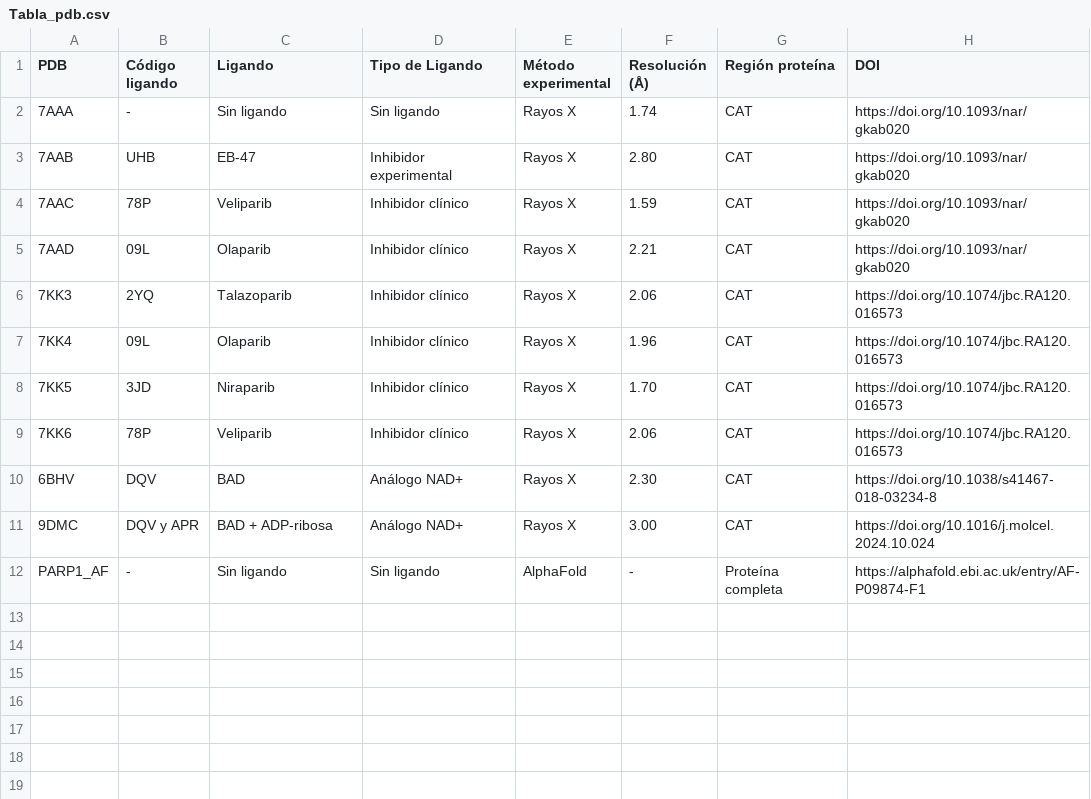
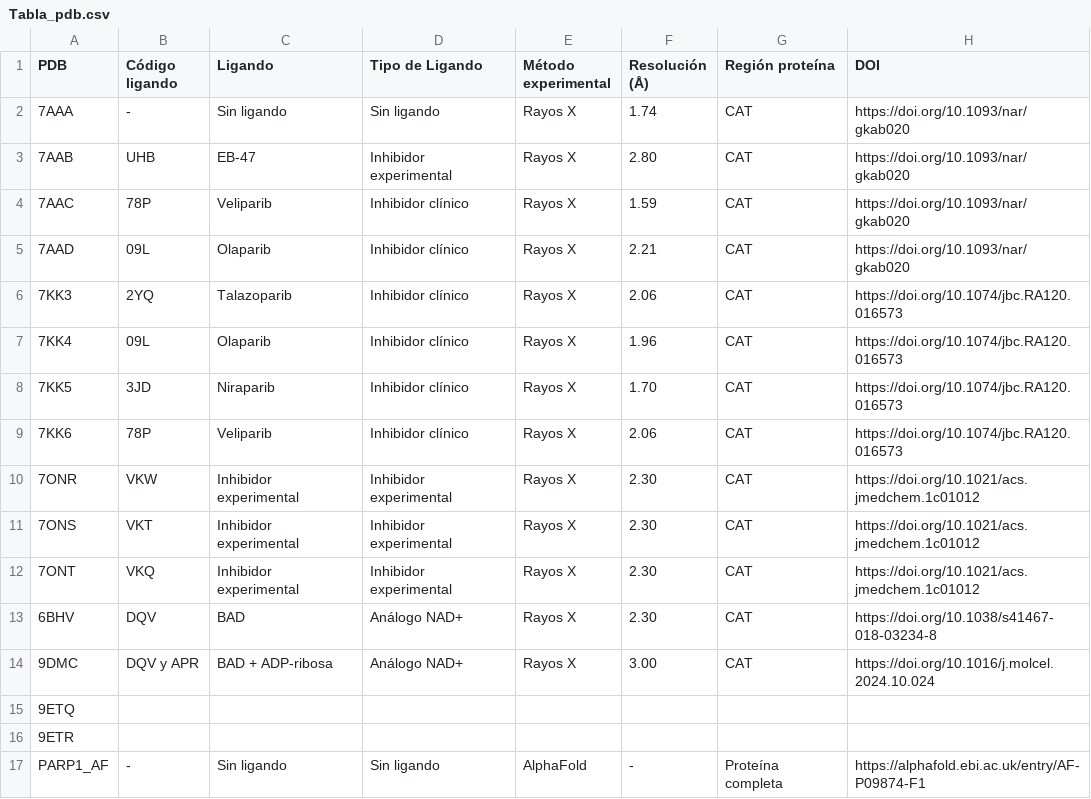
Before and after one commit to AndoniM12/PARP1-Virtual-Screening, a CSV file: Info_adicional/Tabla_pdb.csv, drawn as a sheet; the diff names each change by its address in the sheet, - before the commit and + after, or states it on an @@ line.

```diff
--- a/Info_adicional/Tabla_pdb.csv
+++ b/Info_adicional/Tabla_pdb.csv
+row 10: 7ONR | VKW | Inhibidor experimental | Inhibidor experimental | Rayos X | 2.30 | CAT | https://doi.org/10.1021/acs.jmedchem.1c01012
+row 11: 7ONS | VKT | Inhibidor experimental | Inhibidor experimental | Rayos X | 2.30 | CAT | https://doi.org/10.1021/acs.jmedchem.1c01012
+row 12: 7ONT | VKQ | Inhibidor experimental | Inhibidor experimental | Rayos X | 2.30 | CAT | https://doi.org/10.1021/acs.jmedchem.1c01012
+row 15: 9ETQ
+row 16: 9ETR
```
Also changed, not shown: results/farmacoforo.csv, 5 other files.
